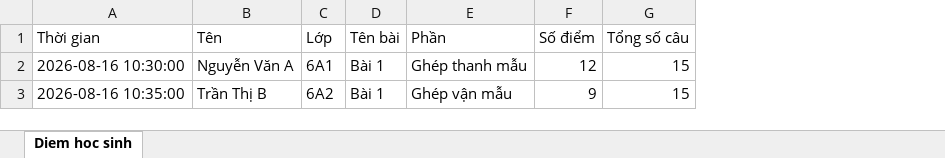
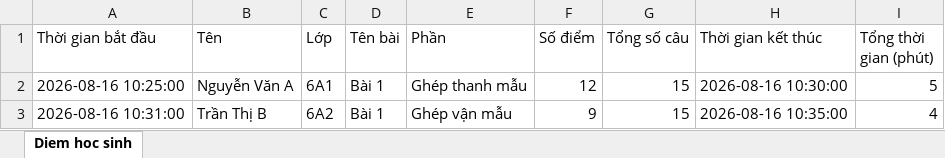
Before and after one commit to vuhaimc4210/pinyin, an Excel workbook: mau-google-sheet-diem.xlsx, sheet Diem hoc sinh, drawn as a sheet; values as stored, in another font and other column widths than the file's, no borders; removed rows and columns are numbered as before the commit, all else as after; the diff names each change by its address in the sheet, - before the commit and + after, or states it on an @@ line.

```diff
--- a/mau-google-sheet-diem.xlsx (sheet Diem hoc sinh)
+++ b/mau-google-sheet-diem.xlsx (sheet Diem hoc sinh)
-column A (Thời gian), rows 2-3: 2026-08-16 10:30:00 | 2026-08-16 10:35:00
+column A (Thời gian bắt đầu), rows 2-3: 2026-08-16 10:25:00 | 2026-08-16 10:31:00
+column H (Thời gian kết thúc), rows 2-3: 2026-08-16 10:30:00 | 2026-08-16 10:35:00
+column I (Tổng thời gian (phút)), rows 2-3: 5 | 4
```
Also changed, not shown: ket-qua-hoc-sinh.xlsx, 5 other files.
